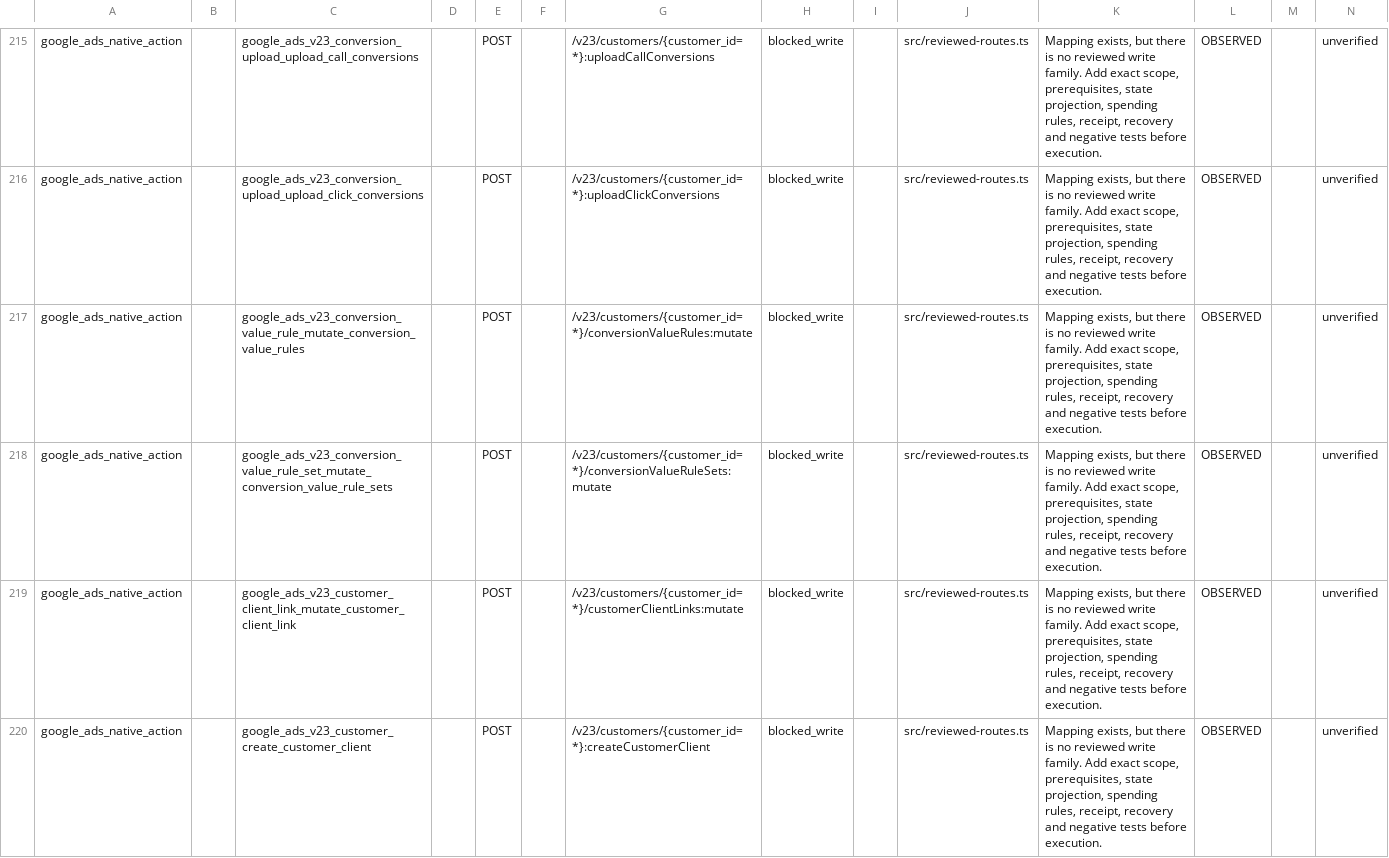
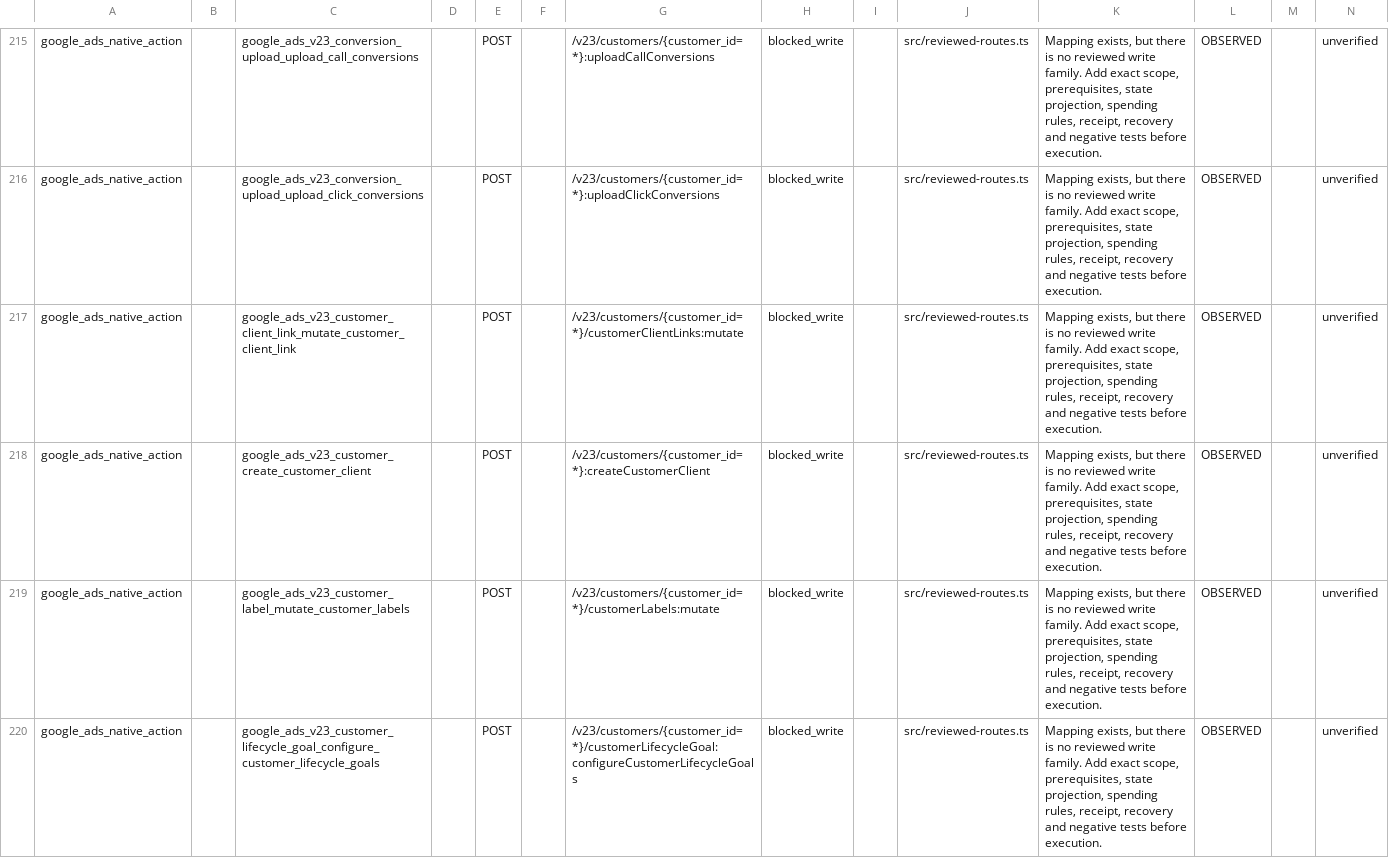
Before and after one commit to magdyezy1/CAMCP, a CSV file: docs/implementation/REMAINING-ACTIONS-2026-09-26.csv, drawn as a sheet; only a part is shown, gaps mark what is left out; the shorter side is filled out with more unchanged rows; the diff names each change by its address in the sheet, - before the commit and + after, or states it on an @@ line.

```diff
--- a/docs/implementation/REMAINING-ACTIONS-2026-09-26.csv
+++ b/docs/implementation/REMAINING-ACTIONS-2026-09-26.csv
-row 217: google_ads_native_action |  | google_ads_v23_conversion_value_rule_mutate_conversion_value_rules |  | POST |  | /v23/customers/{customer_id=*}/conversionValueRules:mutate | blocked_write |  | src/reviewed-routes.ts | Mapping exists, but there is no reviewed write family. Add exact scope, prerequisites, state projection, spending rules, receipt, recovery and negative tests before execution. | OBSERVED |  | unverified
-row 218: google_ads_native_action |  | google_ads_v23_conversion_value_rule_set_mutate_conversion_value_rule_sets |  | POST |  | /v23/customers/{customer_id=*}/conversionValueRuleSets:mutate | blocked_write |  | src/reviewed-routes.ts | Mapping exists, but there is no reviewed write family. Add exact scope, prerequisites, state projection, spending rules, receipt, recovery and negative tests before execution. | OBSERVED |  | unverified
```
Also changed, not shown: 19 other files.
